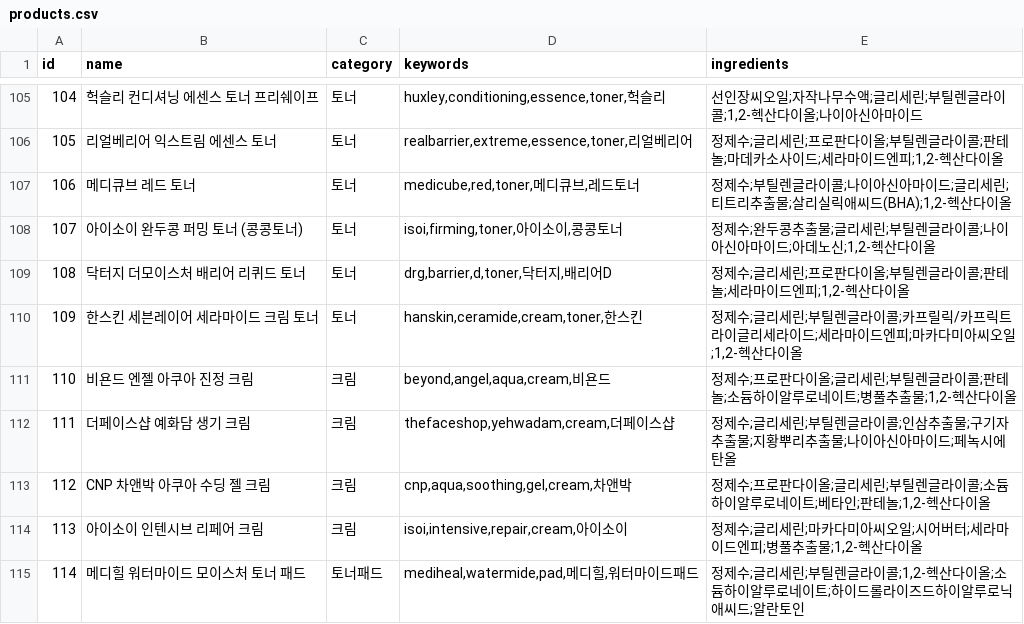
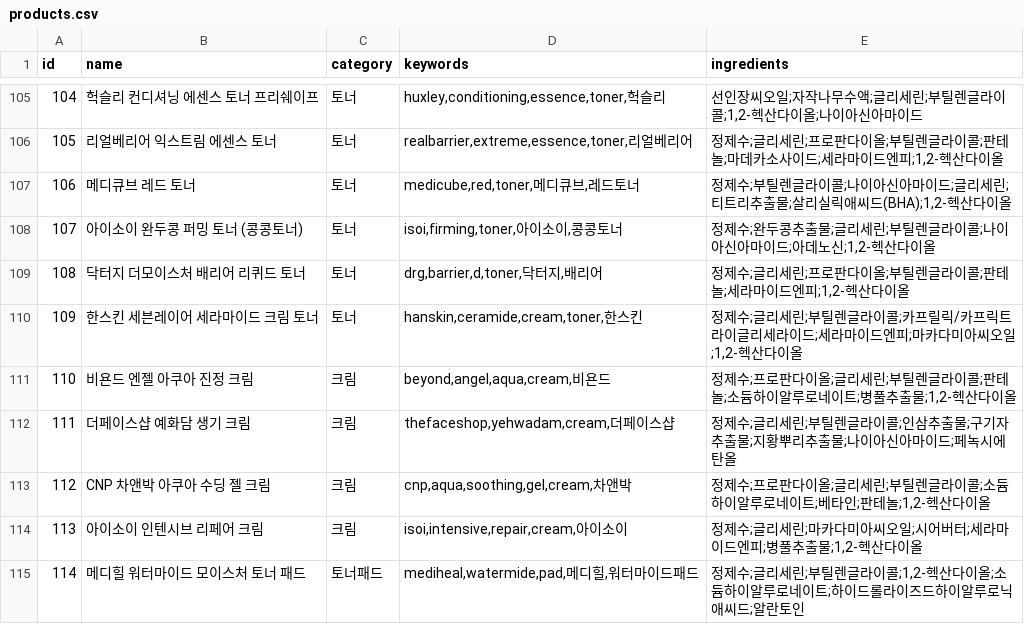
Before and after one commit to baedadada/skin-analysis, a CSV file: products.csv, drawn as a sheet; only a part is shown, gaps mark what is left out.

Commit message:
Fix typo in product name for Dr.G toner

```diff
--- a/products.csv
+++ b/products.csv
@@ -108,3 +108,3 @@ id,name,category,keywords,ingredients
 107,아이소이 완두콩 퍼밍 토너 (콩콩토너),토너,"isoi,firming,toner,아이소이,콩콩토너","정제수;완두콩추출물;글리세린;부틸렌글라이콜;나이아신아마이드;아데노신;1,2-헥산다이올"
-108,닥터지 더모이스처 배리어 리퀴드 토너,토너,"drg,barrier,d,toner,닥터지,배리어D","정제수;글리세린;프로판다이올;부틸렌글라이콜;판테놀;세라마이드엔피;1,2-헥산다이올"
+108,닥터지 더모이스처 배리어 리퀴드 토너,토너,"drg,barrier,d,toner,닥터지,배리어","정제수;글리세린;프로판다이올;부틸렌글라이콜;판테놀;세라마이드엔피;1,2-헥산다이올"
 109,한스킨 세븐레이어 세라마이드 크림 토너,토너,"hanskin,ceramide,cream,toner,한스킨","정제수;글리세린;부틸렌글라이콜;카프릴릭/카프릭트라이글리세라이드;세라마이드엔피;마카다미아씨오일;1,2-헥산다이올"
```
